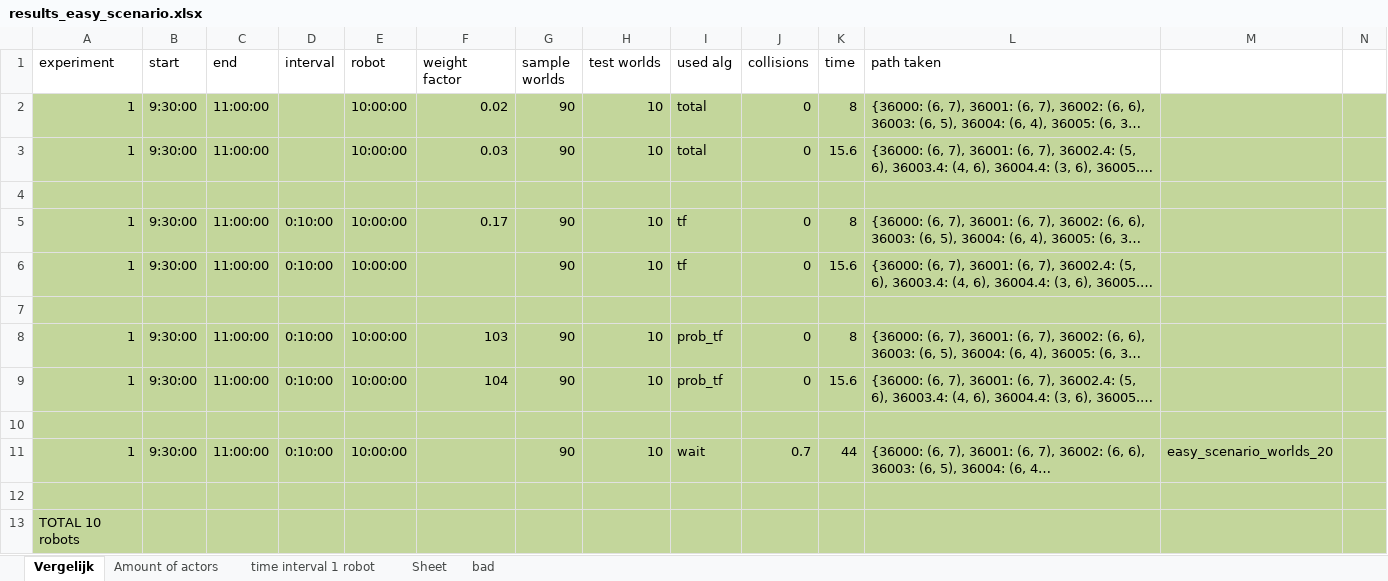
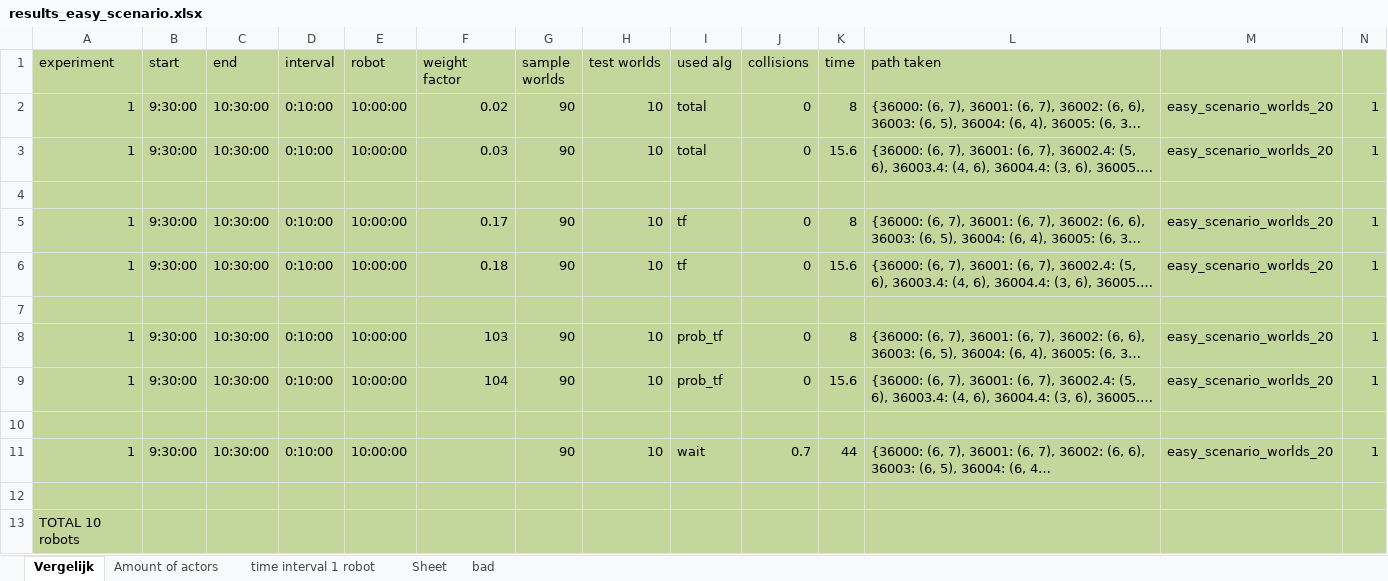
Before and after one commit to GeertWesemael/heatmap-based-path-planning, an Excel workbook: results_easy_scenario.xlsx, sheet Vergelijk, drawn as a sheet; only a part is shown; long unchanged cells end in …; values as stored, in another font and other column widths than the file's, no borders; charts and pictures not drawn; the diff names each change by its address in the sheet, - before the commit and + after, or states it on an @@ line.

```diff
--- a/results_easy_scenario.xlsx (sheet Vergelijk)
+++ b/results_easy_scenario.xlsx (sheet Vergelijk)
-A1:N1 fill: none
+A1:N1 fill: #C3D69B
-C2:C3 (end): 11:00:00
+C2:C3 (end): 10:30:00
-D2:D3 (interval): (empty)
+D2:D3 (interval): 0:10:00
-M2:M3: (empty)
+M2:M3: easy_scenario_worlds_20
-N2:N3: (empty)
+N2:N3: 1
-C5:C6 (end): 11:00:00
+C5:C6 (end): 10:30:00
-M5:M6: (empty)
+M5:M6: easy_scenario_worlds_20
-N5:N6: (empty)
+N5:N6: 1
-F6 (weight factor): (empty)
+F6 (weight factor): 0.18
-C8:C9 (end): 11:00:00
+C8:C9 (end): 10:30:00
-M8:M9: (empty)
+M8:M9: easy_scenario_worlds_20
-N8:N9: (empty)
+N8:N9: 1
-C11 (end): 11:00:00
+C11 (end): 10:30:00
-N11: (empty)
+N11: 1
```
Also changed, not shown: charts or pictures, results.xlsx, 4 other files.
